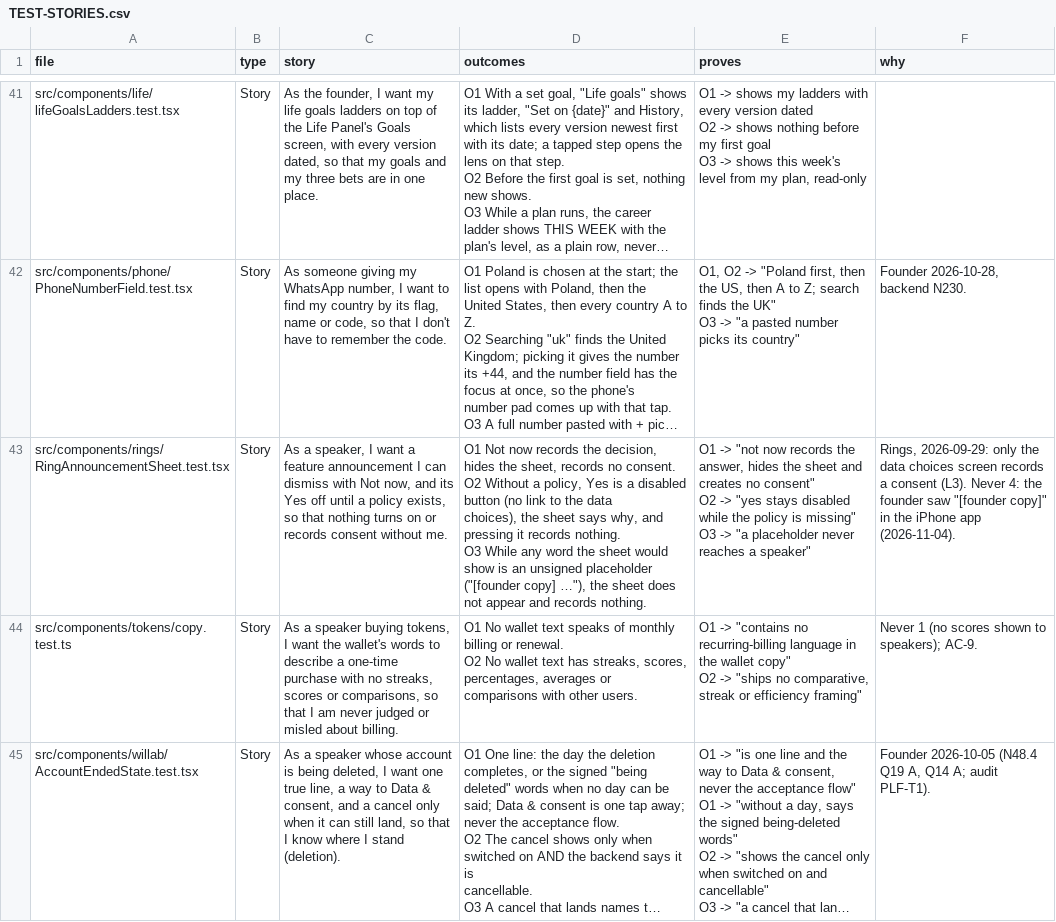
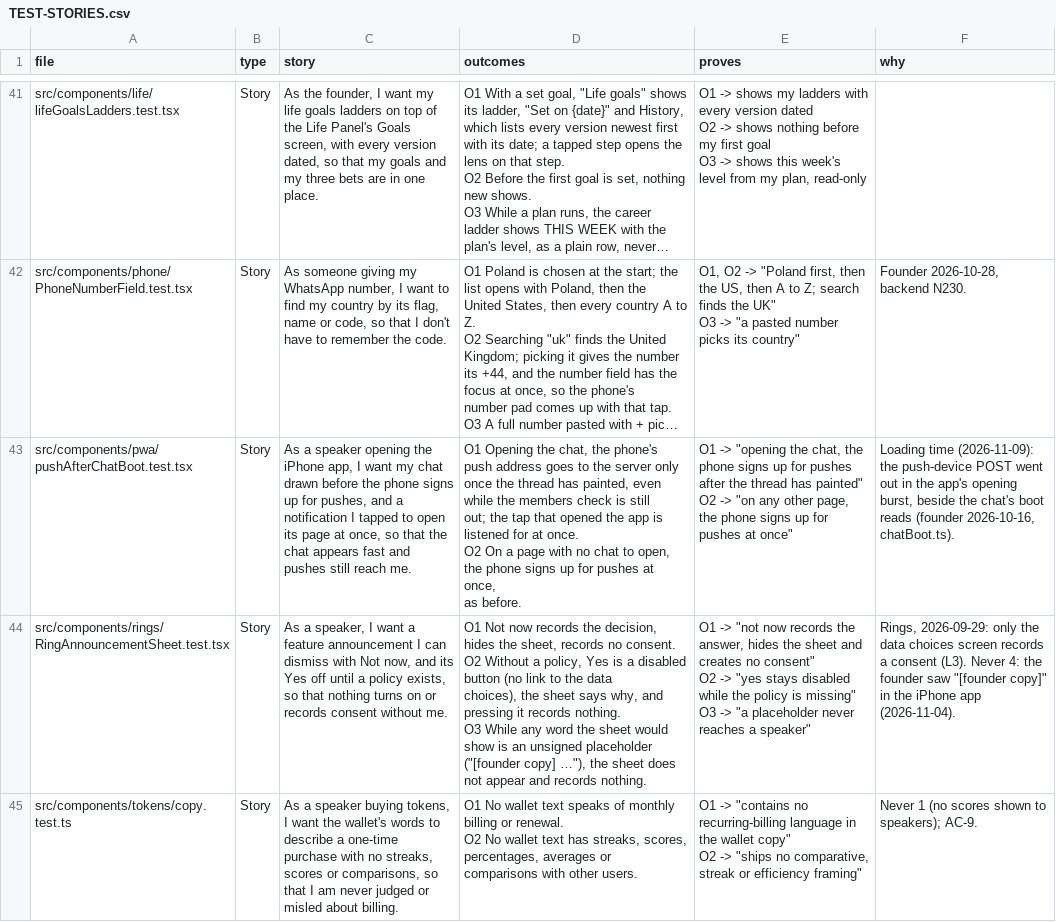
Before and after one commit to wilplus/frontend-cursor, a CSV file: docs/TEST-STORIES.csv, drawn as a sheet; only a part is shown, gaps mark what is left out; the shorter side is filled out with more unchanged rows; long unchanged cells end in …; ↵ is a line break in a cell; the diff names each change by its address in the sheet, - before the commit and + after, or states it on an @@ line.

```diff
--- a/docs/TEST-STORIES.csv
+++ b/docs/TEST-STORIES.csv
+row 43: src/components/pwa/pushAfterChatBoot.test.tsx | Story | As a speaker opening the iPhone app, I want my chat drawn before the phone signs up for pushes, and a notification I tapped to open its page at once, so that the chat appears fast and pushes still reach me. | O1 Opening the chat, the phone's push address goes to the server only ↵ once the thread has painted, even while the members check is still ↵ out; the tap that opened the app is listened for at once. ↵ O2 On a page with no chat to open, the phone signs up for pushes at once, ↵ as before. | O1 -> "opening the chat, the phone signs up for pushes after the thread has painted" ↵ O2 -> "on any other page, the phone signs up for pushes at once" | Loading time (2026-11-09): the push-device POST went out in the app's opening burst, beside the chat's boot reads (founder 2026-10-16, chatBoot.ts).
```
Also changed, not shown: 7 other files.
